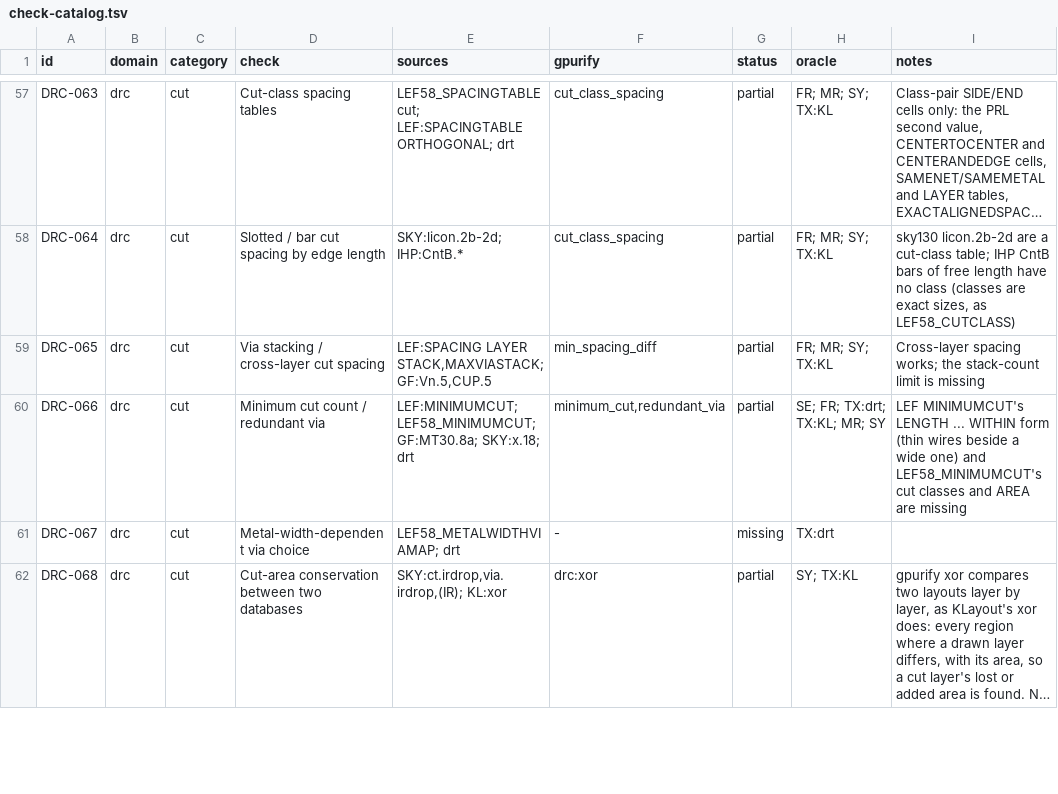
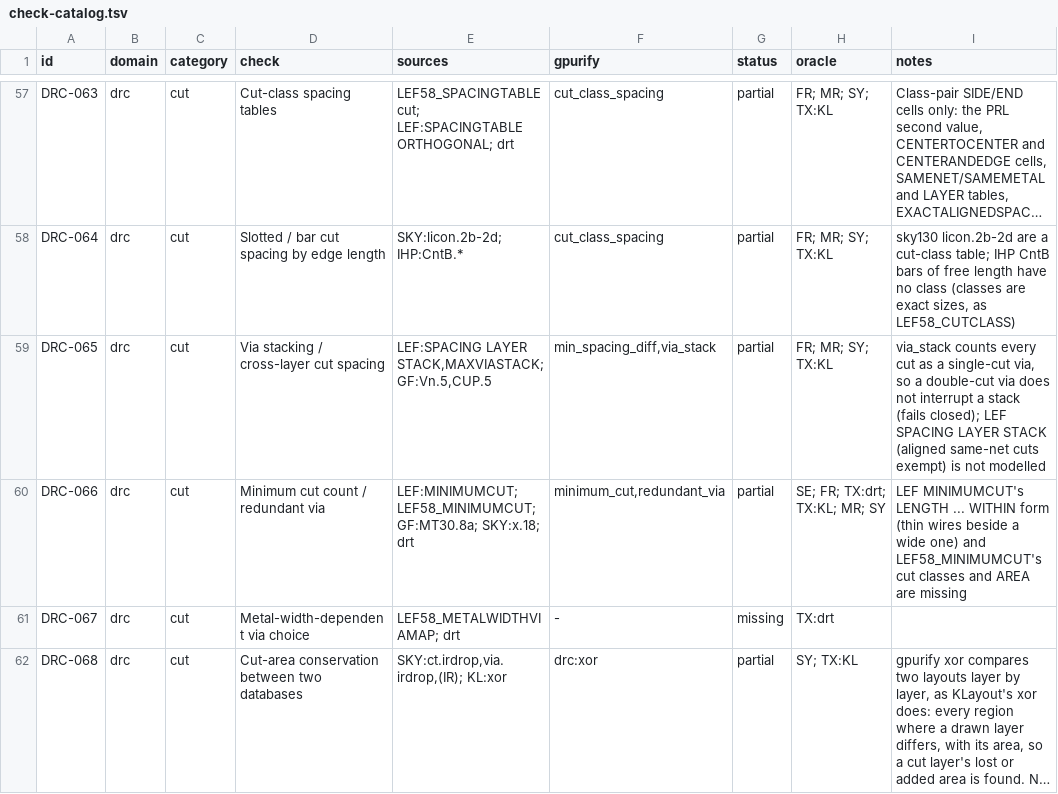
Before and after one commit to UW-ASIC/GPurify, a TSV file: docs/check-catalog.tsv, drawn as a sheet; only a part is shown, gaps mark what is left out; long unchanged cells end in …; the diff names each change by its address in the sheet, - before the commit and + after, or states it on an @@ line.

Commit message:
drc: a stack of overlapping cuts is held to a maximum height (H)
DRC-065 was partial: cross-layer cut spacing was written with
`min_spacing_diff`, but LEF MAXVIASTACK, the maximum number of stacked
vias, could not be.

A new kind, `via_stack`, `via_stack(cut1, cut2, ..) <= count` over the
cut layers listed bottom to top (the LEF RANGE): a drawn cut stacks on a
cut of the layer before it that it overlaps with positive area (LEF "a
via is considered to be in a stack with another via if the cut of the
first via overlaps any part of the cut of the second via"). The tallest
chain through each cut is the chain from below plus the chain from
above; the cut at height count + 1 of each taller chain is reported
once, measuring the tallest stack through it. Every cut counts as a
single-cut via, so a double-cut via does not interrupt a stack (fails
closed). The layer lists live in `RuleSet::stacks`; the rule reads raw
rows and never refuses. The KLayout mirror runs the same chains over
KLayout's raw boxes.

Tests: fixtures `via_stack` (MAXVIASTACK 2): towers of two, three and
four (the four-high tower reported once, measuring 4); a stack whose
cuts overlap by half; a stack broken sideways; an abutting cut (no
stack); a wide cut under two branches (two findings). Oracle: LEF's
definition on stacks drawn to a height. A crate test pins the marker.
Counting touching cuts breaks `abutting`; reporting every cut above the
limit breaks `tower/4`.

```diff
--- a/docs/check-catalog.tsv
+++ b/docs/check-catalog.tsv
-F59 (gpurify): min_spacing_diff
+F59 (gpurify): min_spacing_diff,via_stack
-I59 (notes): Cross-layer spacing works; the stack-count limit is missing
+I59 (notes): via_stack counts every cut as a single-cut via, so a double-cut via does not interrupt a stack (fails closed); LEF SPACING LAYER STACK (aligned same-net cuts exempt) is not modelled
```
Also changed, not shown: 9 other files.
